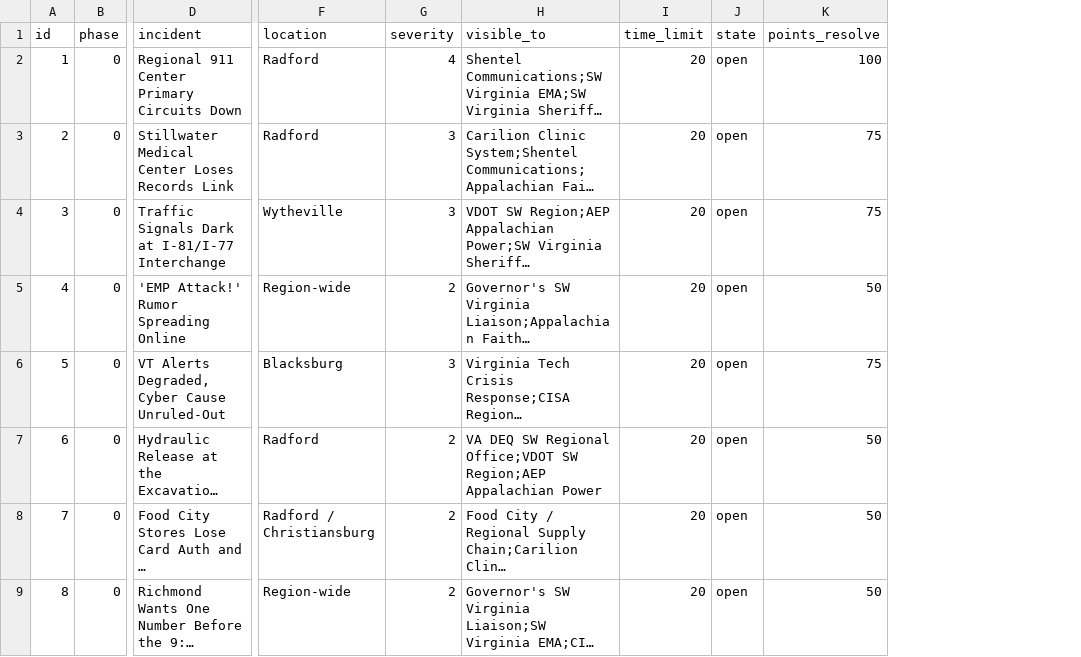
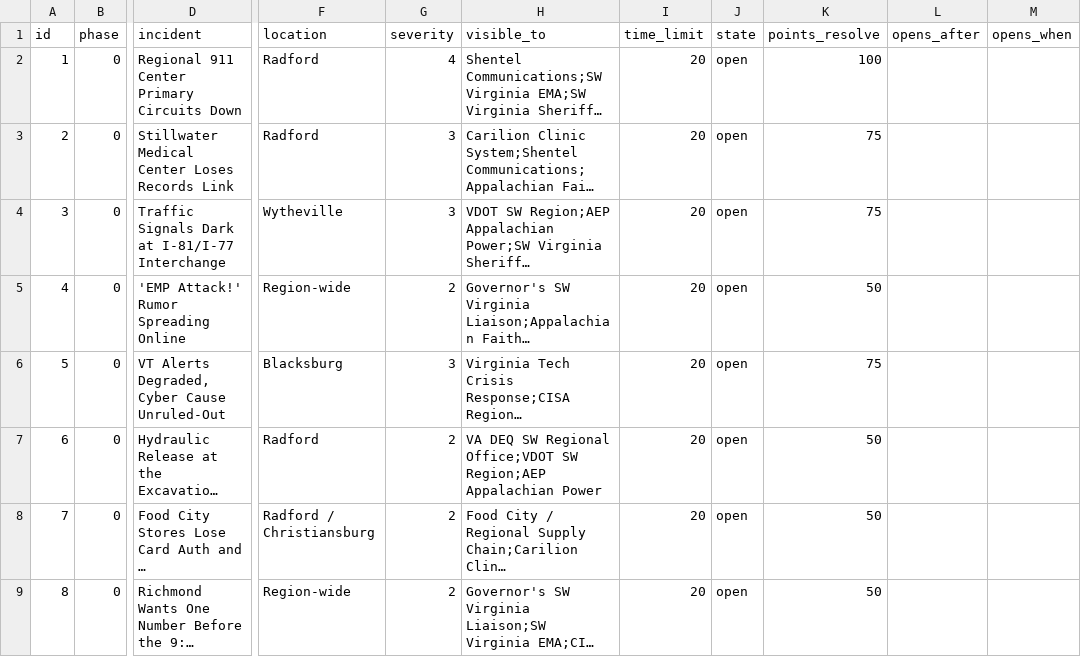
Before and after one commit to future-of-security/simulation-data, a CSV file: virginia-cascading-crisis/phase_0/injects.csv, drawn as a sheet; only a part is shown, gaps mark what is left out; long unchanged cells end in …; the diff covers the shown part only; the diff names each change by its address in the sheet, - before the commit and + after, or states it on an @@ line.

```diff
--- a/virginia-cascading-crisis/phase_0/injects.csv
+++ b/virginia-cascading-crisis/phase_0/injects.csv
+column L (opens_after), empty
+column M (opens_when), empty
```
Also changed, not shown: 6 added rows elsewhere in this file, 1 other file.
